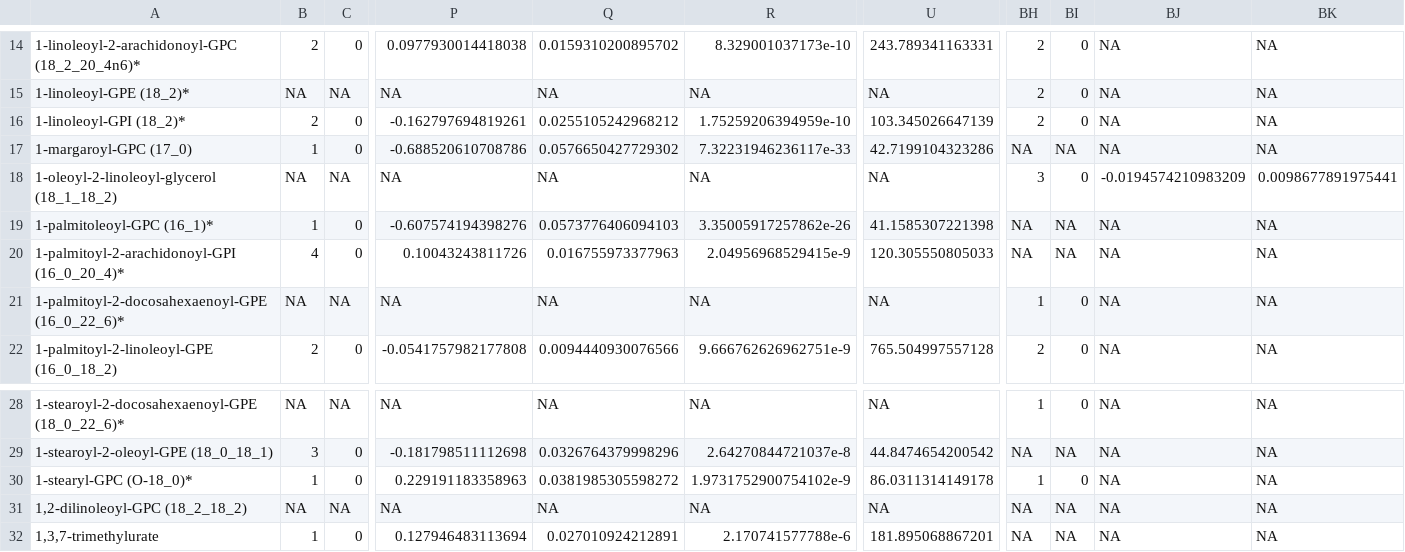
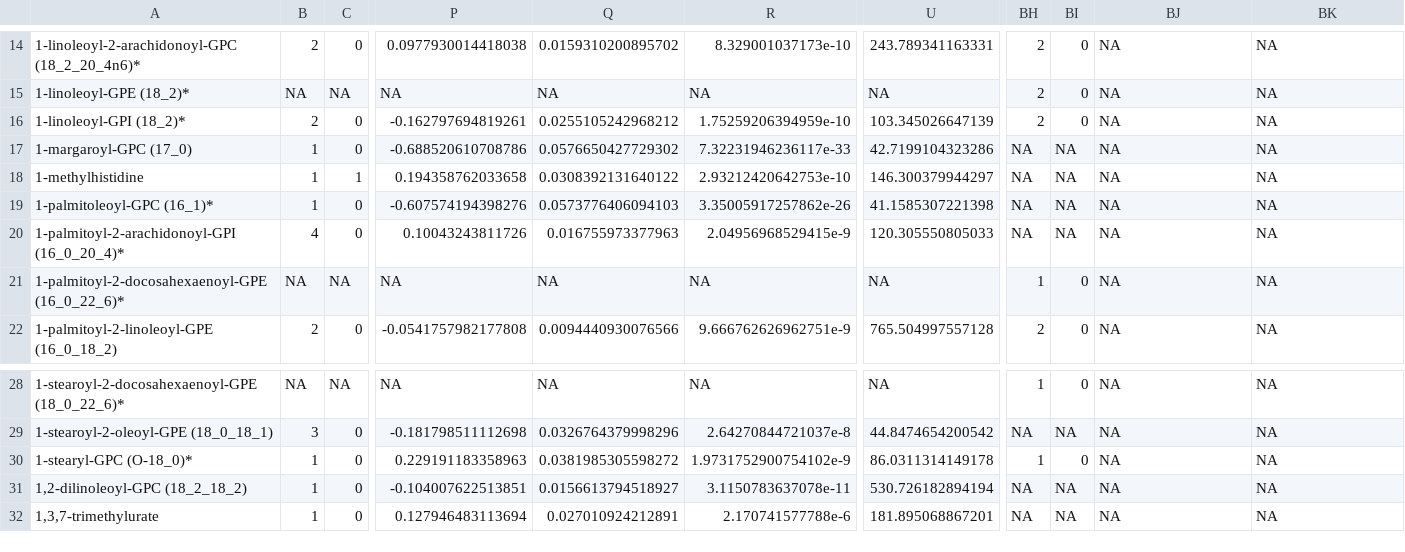
Before and after one commit to camwolford/MPhil-Dissertation, a TSV file: Full_Filtered_Results.tsv, drawn as a sheet; only a part is shown, gaps mark what is left out; the diff covers the shown part only; the diff names each change by its address in the sheet, - before the commit and + after, or states it on an @@ line.

```diff
--- a/Full_Filtered_Results.tsv
+++ b/Full_Filtered_Results.tsv
-A18: 1-oleoyl-2-linoleoyl-glycerol (18_1_18_2)
+A18: 1-methylhistidine
-B18: NA
+B18: 1
-C18: NA
+C18: 1
-P18: NA
+P18: 0.194358762033658
-Q18: NA
+Q18: 0.0308392131640122
-R18: NA
+R18: 2.93212420642753e-10
-U18: NA
+U18: 146.300379944297
-BH18: 3
+BH18: NA
-BI18: 0
+BI18: NA
-BJ18: -0.0194574210983209
+BJ18: NA
-BK18: 0.0098677891975441
+BK18: NA
-B31: NA
+B31: 1
-C31: NA
+C31: 0
-P31: NA
+P31: -0.104007622513851
-Q31: NA
+Q31: 0.0156613794518927
-R31: NA
+R31: 3.1150783637078e-11
-U31: NA
+U31: 530.726182894194
```
Also changed, not shown: 25 edited cells elsewhere in this file, Filtered_HbA1C_Results.tsv, Filtered_T2DM_Results.tsv, 33 other files.
